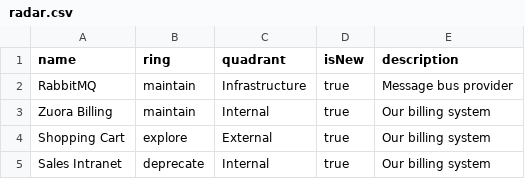
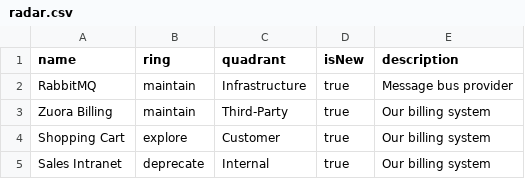
Before and after one commit to red-gate/CORE-Tech-Radar, a CSV file: radar.csv, drawn as a sheet.

Commit message:
Experiment with labels

```diff
--- a/radar.csv
+++ b/radar.csv
@@ -2,4 +2,4 @@
 "RabbitMQ",maintain,"Infrastructure",true,"Message bus provider"
-"Zuora Billing",maintain,"Internal",true,"Our billing system"
-"Shopping Cart",explore,"External",true,"Our billing system"
+"Zuora Billing",maintain,"Third-Party",true,"Our billing system"
+"Shopping Cart",explore,"Customer",true,"Our billing system"
 "Sales Intranet",deprecate,"Internal",true,"Our billing system"
```
